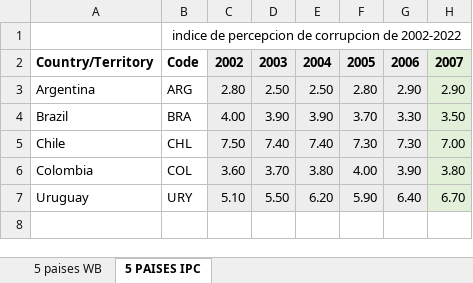
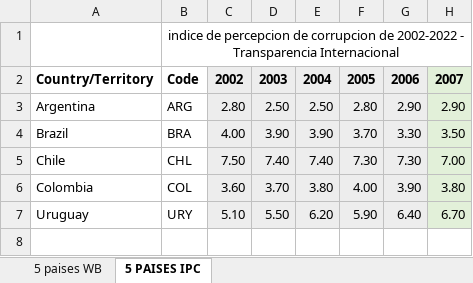
Before and after one commit to dsmazuera/Masters_thesis_USI, an Excel workbook: datos puntaje.xlsx, sheet 5 PAISES IPC, drawn as a sheet; only a part is shown; values as stored, in another font and other column widths than the file's, no borders; charts and pictures not drawn; the diff names each change by its address in the sheet, - before the commit and + after, or states it on an @@ line.

Commit message:
Add files via upload

```diff
--- a/datos puntaje.xlsx (sheet 5 PAISES IPC)
+++ b/datos puntaje.xlsx (sheet 5 PAISES IPC)
-B1: …de 2002-2022
+B1: …de 2002-2022 - Transparencia Internacional
```
